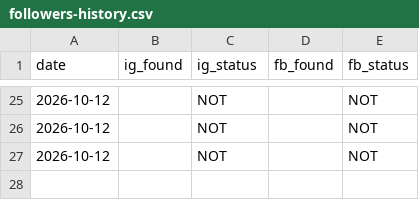
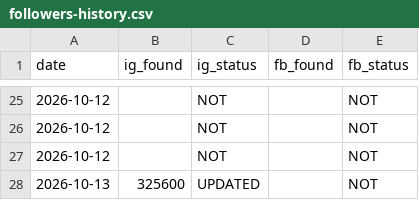
Before and after one commit to bornaxahadi/farnaz-sadeghian, a CSV file: seo/data/followers-history.csv, drawn as a sheet; only a part is shown, gaps mark what is left out; the diff names each change by its address in the sheet, - before the commit and + after, or states it on an @@ line.

```diff
--- a/seo/data/followers-history.csv
+++ b/seo/data/followers-history.csv
+row 28: 2026-10-13 | 325600 | UPDATED |  | NOT
```
Also changed, not shown: seo/data/followers-readings.csv, 15 other files.
